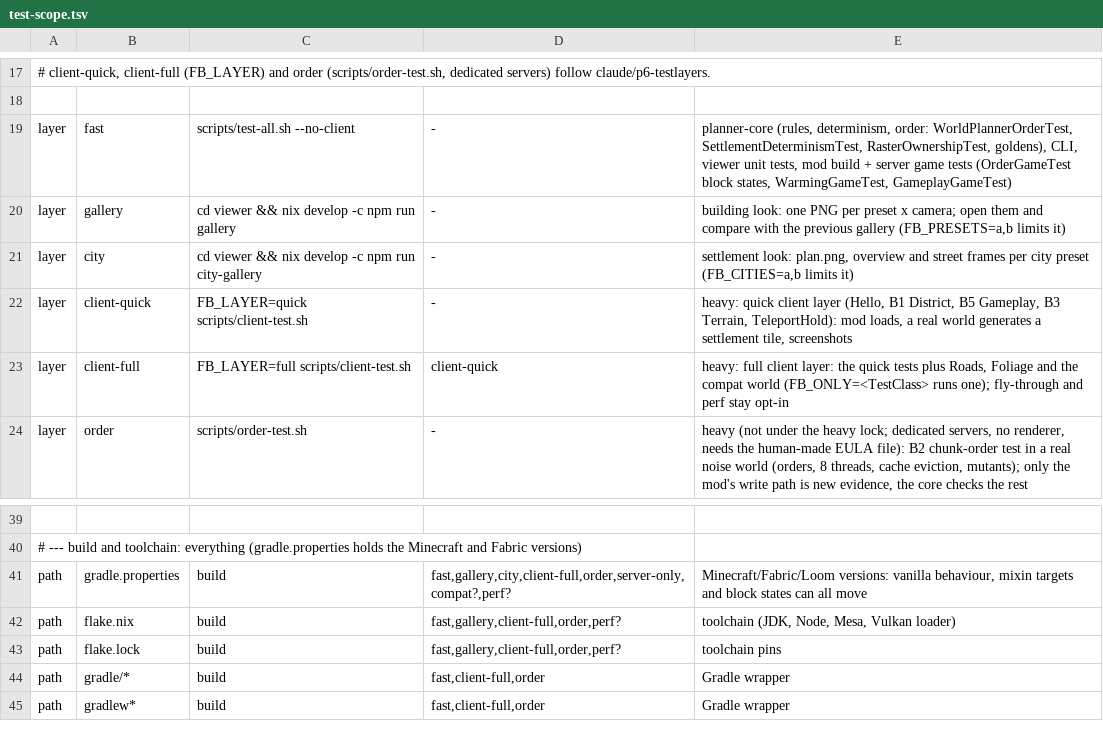
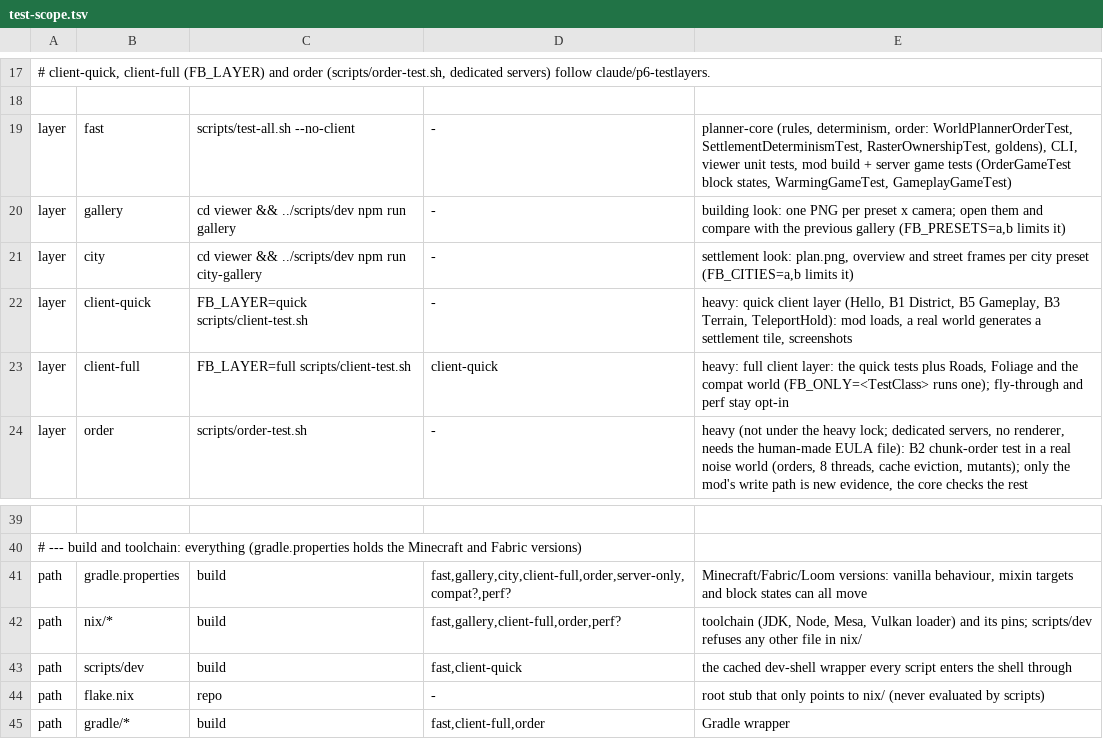
Before and after one commit to vectorjohn/fractal-buildings-mc-mod, a TSV file: scripts/test-scope.tsv, drawn as a sheet; only a part is shown, gaps mark what is left out; the shorter side is filled out with more unchanged rows; removed rows and columns are numbered as before the commit, all else as after; the diff names each change by its address in the sheet, - before the commit and + after, or states it on an @@ line.

Commit message:
build(DEVSHELL): move the flake to nix/ (path: flake), cached scripts/dev wrapper, root stub
- 4b04d2dd87 Move the flake to nix/ (path: flake), add cached scripts/dev wrapper, root stub that points to it
- plus 2 bookkeeping commits (ledger, ROADMAP, REVIEW, logs, notes) folded in

Run-commits: 4b04d2dd87cf51babf5d4625991926da8cf26fa4..69f0035b44093faa0c56469cc5350a048a0c2b0c

```diff
--- a/scripts/test-scope.tsv
+++ b/scripts/test-scope.tsv
-C20: cd viewer && nix develop -c npm run gallery
+C20: cd viewer && ../scripts/dev npm run gallery
-C21: …viewer && nix develop -c npm run…
+C21: …viewer && ../scripts/dev npm run…
+row 42: path | nix/* | build | fast,gallery,client-full,order,perf? | toolchain (JDK, Node, Mesa, Vulkan loader) and its pins; scripts/dev refuses any other file in nix/
+row 43: path | scripts/dev | build | fast,client-quick | the cached dev-shell wrapper every script enters the shell through
-C44: build
+C44: repo
-D44: fast,gallery,client-full,order,perf?
+D44: -
-E44: toolchain (JDK, Node, Mesa, Vulkan loader)
+E44: root stub that only points to nix/ (never evaluated by scripts)
-row 43: path | flake.lock | build | fast,gallery,client-full,order,perf? | toolchain pins
```
Also changed, not shown: 41 other files.
